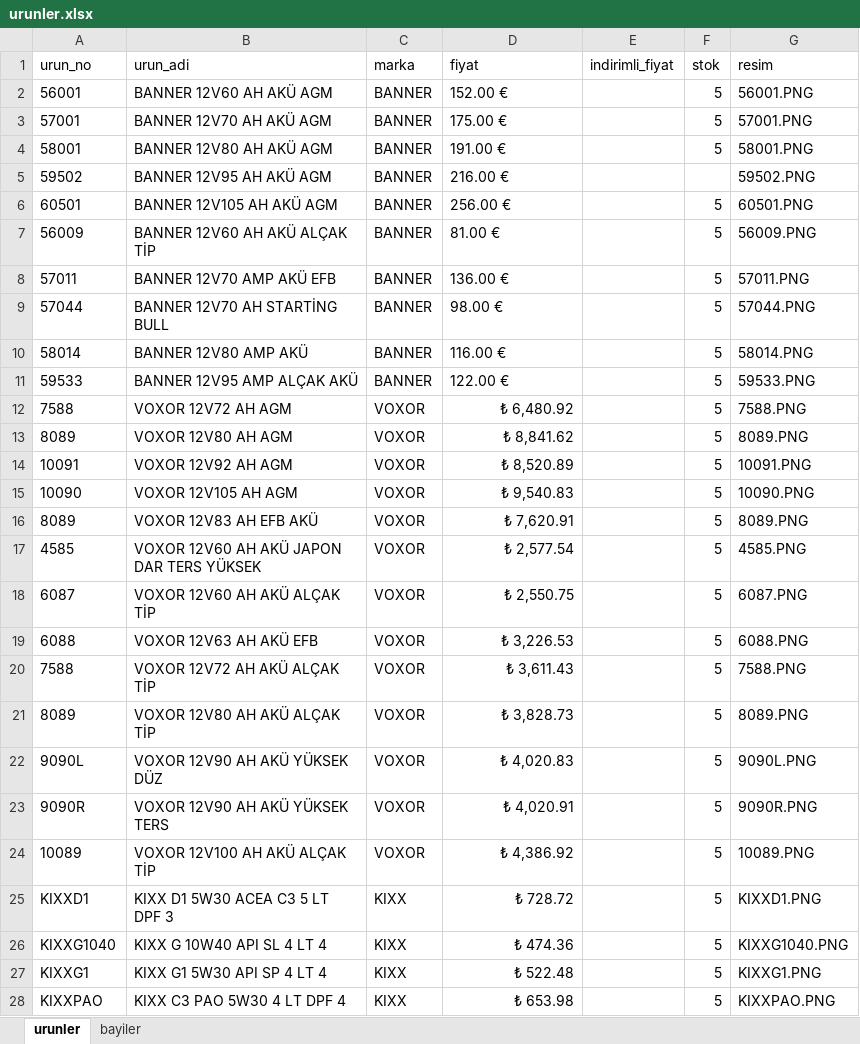
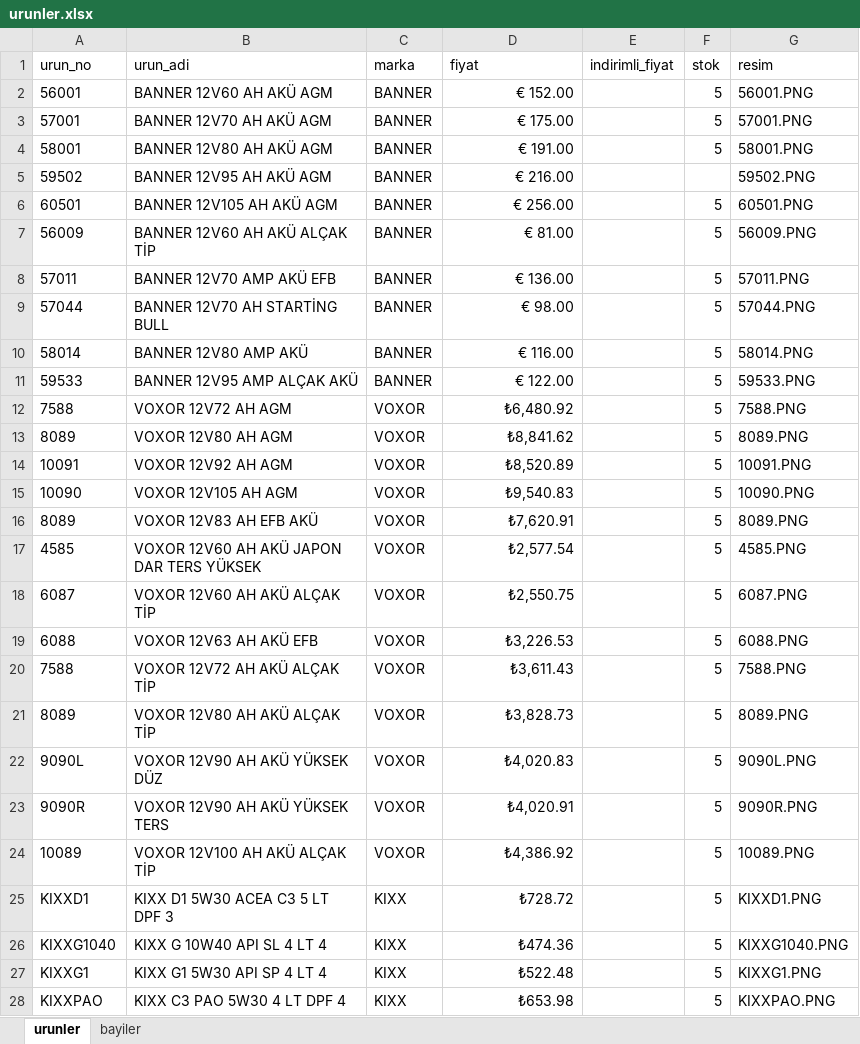
Before and after one commit to otovolkan/portal, an Excel workbook: urunler.xlsx, sheet urunler, drawn as a sheet; only a part is shown; values as stored, in another font and other column widths than the file's, no borders; the diff covers the shown part only; the diff names each change by its address in the sheet, - before the commit and + after, or states it on an @@ line.

Commit message:
Update urunler.xlsx

```diff
--- a/urunler.xlsx (sheet urunler)
+++ b/urunler.xlsx (sheet urunler)
-D2 (fiyat): 152.00 €
+D2 (fiyat): € 152.00
-D2:D11 alignment: left
+D2:D11 alignment: right
-D3 (fiyat): 175.00 €
+D3 (fiyat): € 175.00
-D4 (fiyat): 191.00 €
+D4 (fiyat): € 191.00
-D5 (fiyat): 216.00 €
+D5 (fiyat): € 216.00
-D6 (fiyat): 256.00 €
+D6 (fiyat): € 256.00
-D7 (fiyat): 81.00 €
+D7 (fiyat): € 81.00
-D8 (fiyat): 136.00 €
+D8 (fiyat): € 136.00
-D9 (fiyat): 98.00 €
+D9 (fiyat): € 98.00
-D10 (fiyat): 116.00 €
+D10 (fiyat): € 116.00
-D11 (fiyat): 122.00 €
+D11 (fiyat): € 122.00
-D12 (fiyat): ₺ 6,480.92
+D12 (fiyat): ₺6,480.92
-D13 (fiyat): ₺ 8,841.62
+D13 (fiyat): ₺8,841.62
-D14 (fiyat): ₺ 8,520.89
+D14 (fiyat): ₺8,520.89
-D15 (fiyat): ₺ 9,540.83
+D15 (fiyat): ₺9,540.83
-D16 (fiyat): ₺ 7,620.91
+D16 (fiyat): ₺7,620.91
-D17 (fiyat): ₺ 2,577.54
+D17 (fiyat): ₺2,577.54
-D18 (fiyat): ₺ 2,550.75
+D18 (fiyat): ₺2,550.75
-D19 (fiyat): ₺ 3,226.53
+D19 (fiyat): ₺3,226.53
-D20 (fiyat): ₺ 3,611.43
+D20 (fiyat): ₺3,611.43
-D21 (fiyat): ₺ 3,828.73
+D21 (fiyat): ₺3,828.73
-D22 (fiyat): ₺ 4,020.83
+D22 (fiyat): ₺4,020.83
-D23 (fiyat): ₺ 4,020.91
+D23 (fiyat): ₺4,020.91
-D24 (fiyat): ₺ 4,386.92
+D24 (fiyat): ₺4,386.92
-D25 (fiyat): ₺ 728.72
+D25 (fiyat): ₺728.72
-D26 (fiyat): ₺ 474.36
+D26 (fiyat): ₺474.36
-D27 (fiyat): ₺ 522.48
+D27 (fiyat): ₺522.48
-D28 (fiyat): ₺ 653.98
+D28 (fiyat): ₺653.98
```
Also changed, not shown: 40 edited cells elsewhere in this sheet.
